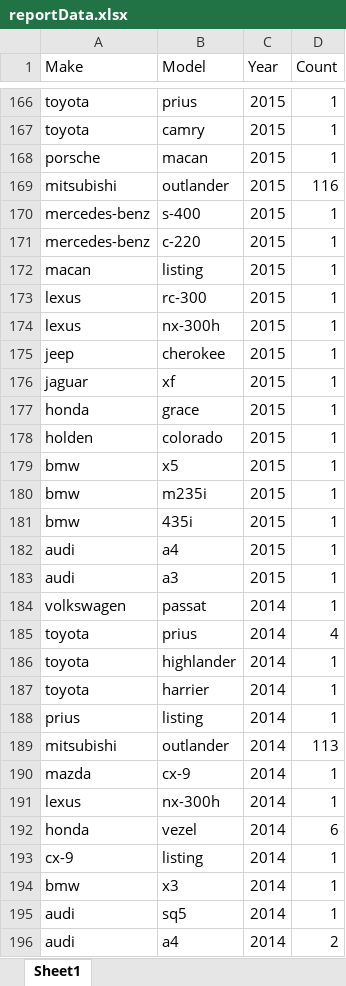
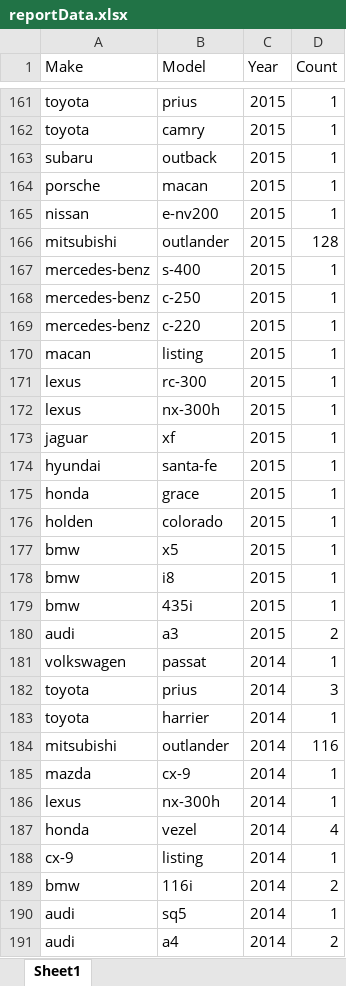
Before and after one commit to lin8231/762-impl, an Excel workbook: reportData.xlsx, sheet Sheet1, drawn as a sheet; only a part is shown, gaps mark what is left out; values as stored, in another font and other column widths than the file's, no borders; removed rows and columns are numbered as before the commit, all else as after; the diff covers the shown part only; the diff names each change by its address in the sheet, - before the commit and + after, or states it on an @@ line.

```diff
--- a/reportData.xlsx (sheet Sheet1)
+++ b/reportData.xlsx (sheet Sheet1)
+row 163: subaru | outback | 2015 | 1
+row 165: nissan | e-nv200 | 2015 | 1
-D166 (Count): 116
+D166 (Count): 128
+row 168: mercedes-benz | c-250 | 2015 | 1
-row 175: jeep | cherokee | 2015 | 1
+row 174: hyundai | santa-fe | 2015 | 1
-B178 (Model): m235i
+B178 (Model): i8
-row 182: audi | a4 | 2015 | 1
-D180 (Count): 1
+D180 (Count): 2
-D182 (Count): 4
+D182 (Count): 3
-row 186: toyota | highlander | 2014 | 1
-row 188: prius | listing | 2014 | 1
-D184 (Count): 113
+D184 (Count): 116
-D187 (Count): 6
+D187 (Count): 4
-B189 (Model): x3
+B189 (Model): 116i
-D189 (Count): 1
+D189 (Count): 2
```
Also changed, not shown: 16 added rows, 26 removed rows and 71 edited cells elsewhere in this sheet, result.xlsx, 4 other files.
